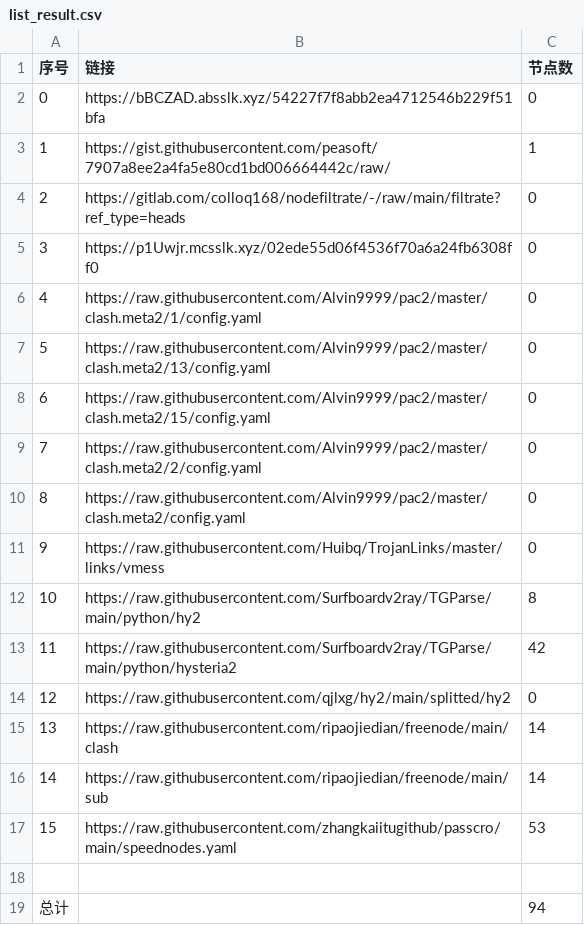
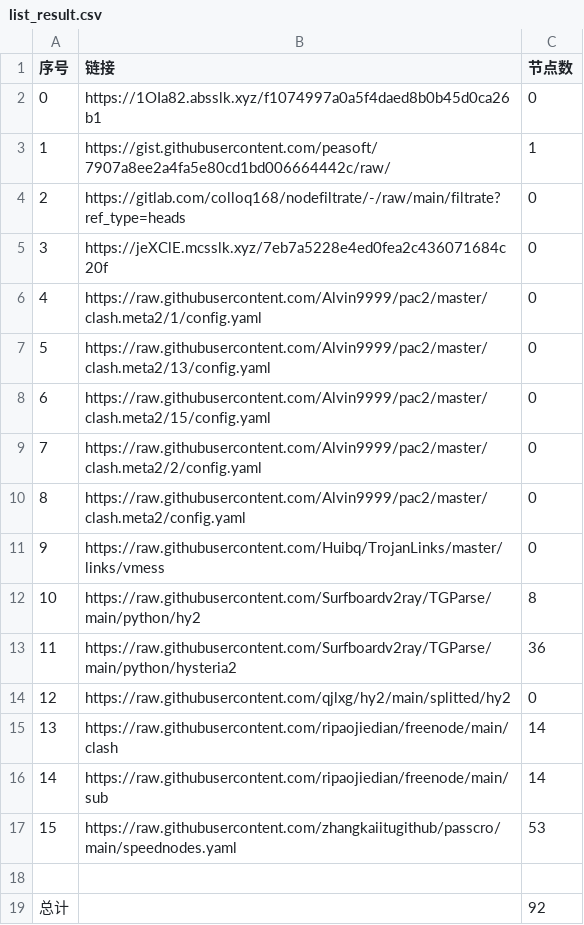
Before and after one commit to gp5061127/NoMoreWalls, a CSV file: list_result.csv, drawn as a sheet.

```diff
--- a/list_result.csv
+++ b/list_result.csv
@@ -1,6 +1,6 @@
 序号,链接,节点数
-0,https://bBCZAD.absslk.xyz/54227f7f8abb2ea4712546b229f51bfa,0
+0,https://1OIa82.absslk.xyz/f1074997a0a5f4daed8b0b45d0ca26b1,0
 1,https://gist.githubusercontent.com/peasoft/7907a8ee2a4fa5e80cd1bd006664442c/raw/,1
 2,https://gitlab.com/colloq168/nodefiltrate/-/raw/main/filtrate?ref_type=heads,0
-3,https://p1Uwjr.mcsslk.xyz/02ede55d06f4536f70a6a24fb6308ff0,0
+3,https://jeXClE.mcsslk.xyz/7eb7a5228e4ed0fea2c436071684c20f,0
 4,https://raw.githubusercontent.com/Alvin9999/pac2/master/clash.meta2/1/config.yaml,0
@@ -12,3 +12,3 @@
 10,https://raw.githubusercontent.com/Surfboardv2ray/TGParse/main/python/hy2,8
-11,https://raw.githubusercontent.com/Surfboardv2ray/TGParse/main/python/hysteria2,42
+11,https://raw.githubusercontent.com/Surfboardv2ray/TGParse/main/python/hysteria2,36
 12,https://raw.githubusercontent.com/qjlxg/hy2/main/splitted/hy2,0
@@ -18,2 +18,2 @@
 
-总计,,94
+总计,,92
```
Also changed, not shown: 7 other files.
